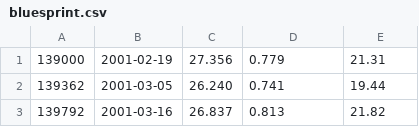
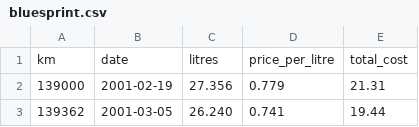
Before and after one commit to tylert/fuel-usage, a CSV file: bluesprint.csv, drawn as a sheet; only a part is shown; the shorter side is filled out with more unchanged rows.

```diff
--- a/bluesprint.csv
+++ b/bluesprint.csv
@@ -1 +1,2 @@
+km,date,litres,price_per_litre,total_cost
 139000,2001-02-19,27.356,0.779,21.31
```
Also changed, not shown: cavalier.csv, civic.csv, 3 other files.
